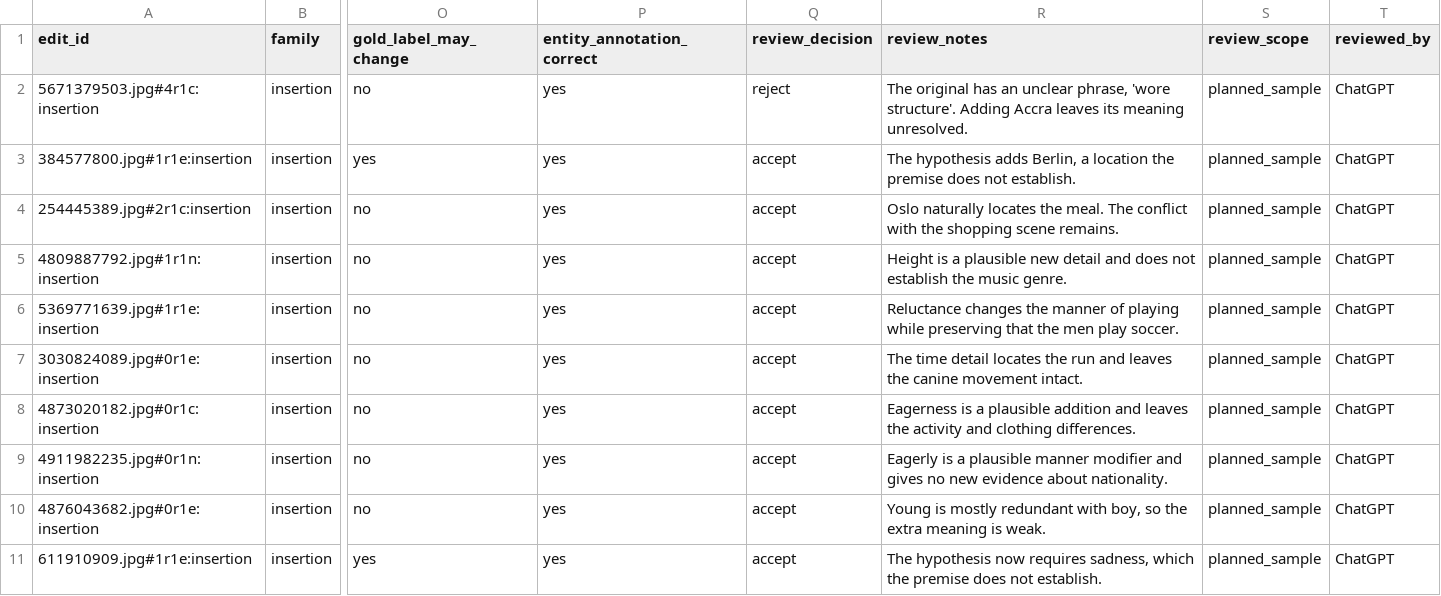
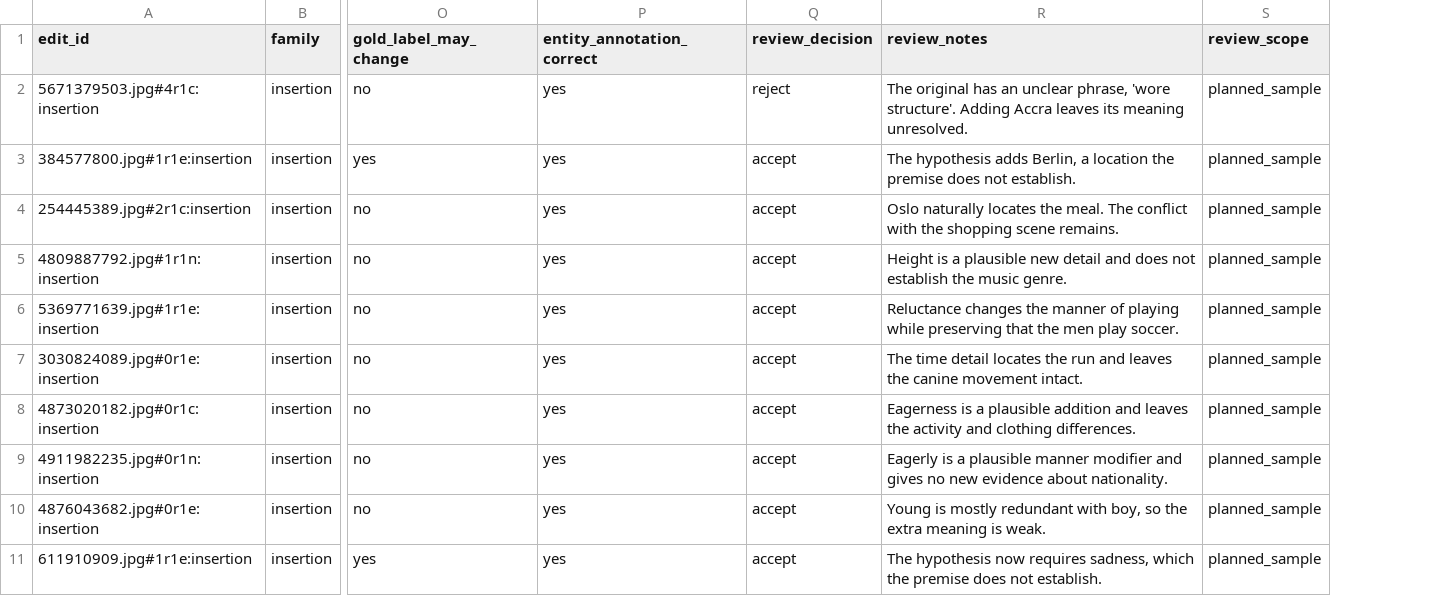
Before and after one commit to AmHonored/llm-faithfulness-phi-cct, a CSV file: data/prepared/edit_audit.csv, drawn as a sheet; only a part is shown, gaps mark what is left out; the diff names each change by its address in the sheet, - before the commit and + after, or states it on an @@ line.

```diff
--- a/data/prepared/edit_audit.csv
+++ b/data/prepared/edit_audit.csv
-column T (reviewed_by), rows 2-11: all ChatGPT
```
Also changed, not shown: 9 other files.
